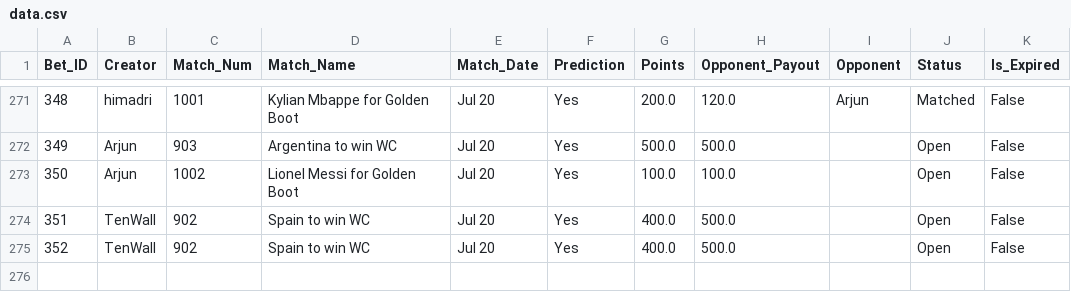
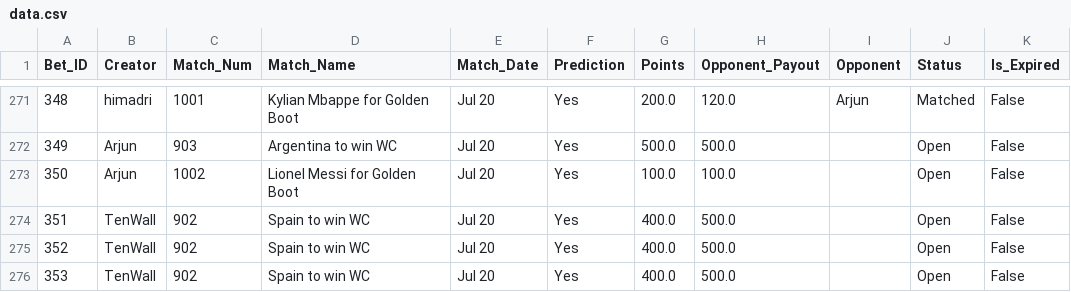
Before and after one commit to fitn40/Fitn40, a CSV file: data.csv, drawn as a sheet; only a part is shown, gaps mark what is left out; the diff names each change by its address in the sheet, - before the commit and + after, or states it on an @@ line.

Commit message:
🔄 Live Bets Auto-Sync

```diff
--- a/data.csv
+++ b/data.csv
+row 276: 353 | TenWall | 902 | Spain to win WC | Jul 20 | Yes | 400.0 | 500.0 |  | Open | False
```
